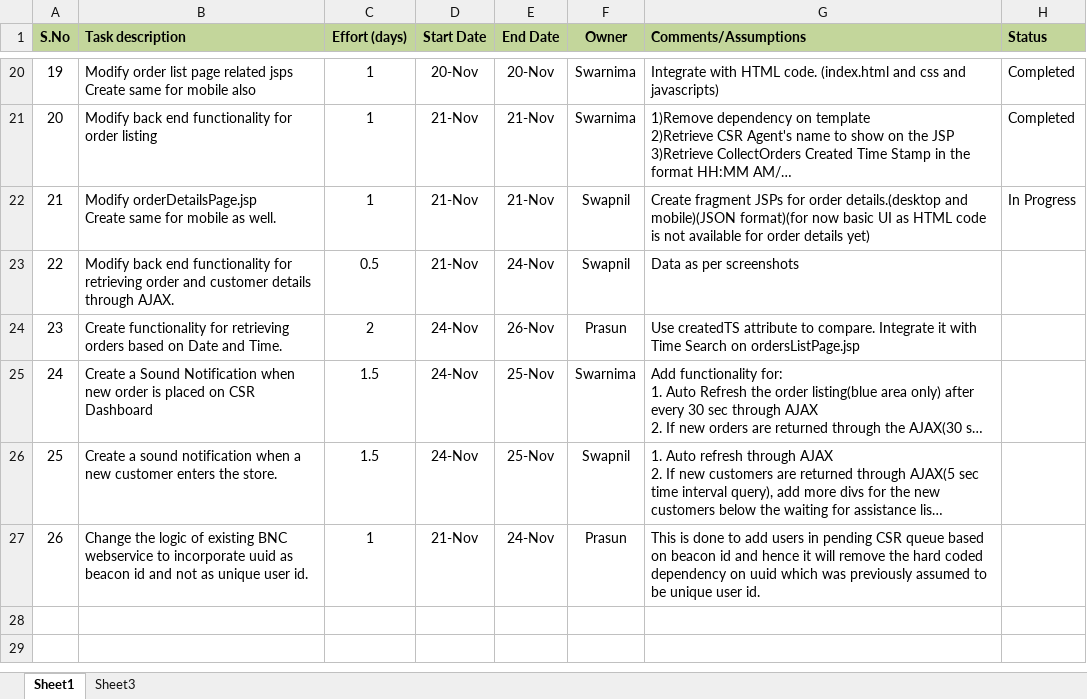
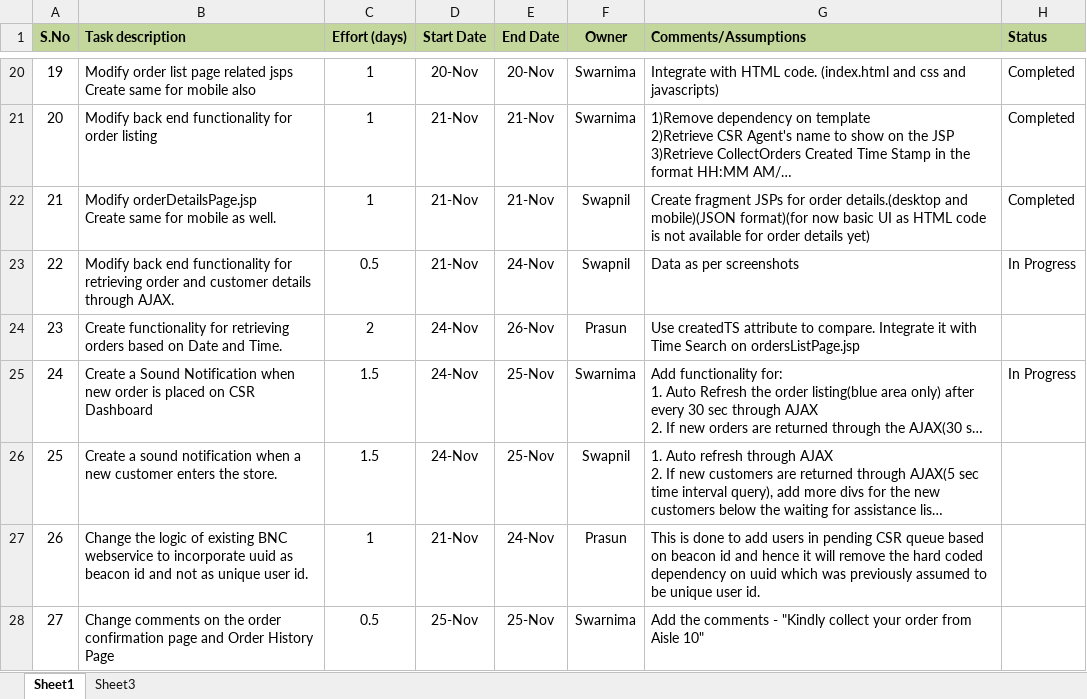
Before and after one commit to kishor-chockalingam/PRY-CC, an Excel workbook: docs/DevTask@QRCode.xlsx, sheet Sheet1, drawn as a sheet; only a part is shown, gaps mark what is left out; long unchanged cells end in …; values as stored, in another font and other column widths than the file's, no borders; the diff names each change by its address in the sheet, - before the commit and + after, or states it on an @@ line.

Commit message:
Added new task and updated status

```diff
--- a/docs/DevTask@QRCode.xlsx (sheet Sheet1)
+++ b/docs/DevTask@QRCode.xlsx (sheet Sheet1)
-H22 (Status): In Progress
+H22 (Status): Completed
-H23 (Status): (empty)
+H23 (Status): In Progress
-H25 (Status): (empty)
+H25 (Status): In Progress
+row 28: 27 | Change comments on the order confirmation page and Order History Page | 0.5 | 25-Nov | 25-Nov | Swarnima | Add the comments - "Kindly collect your order from Aisle 10"
```
